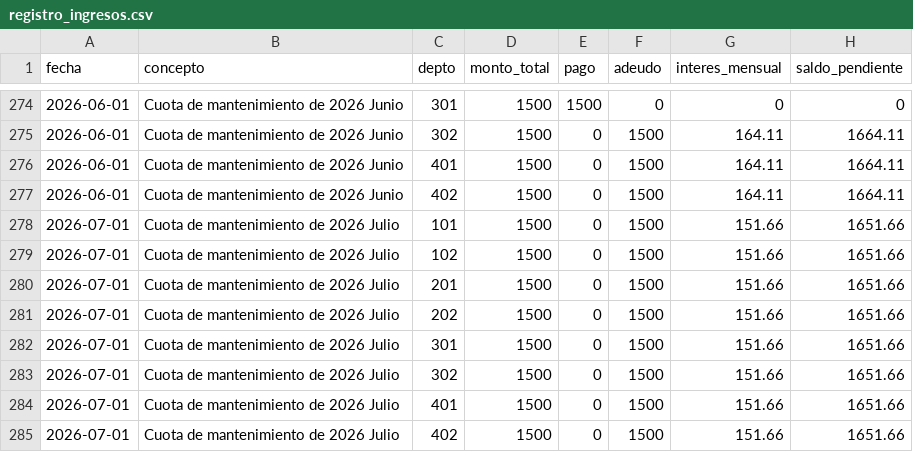
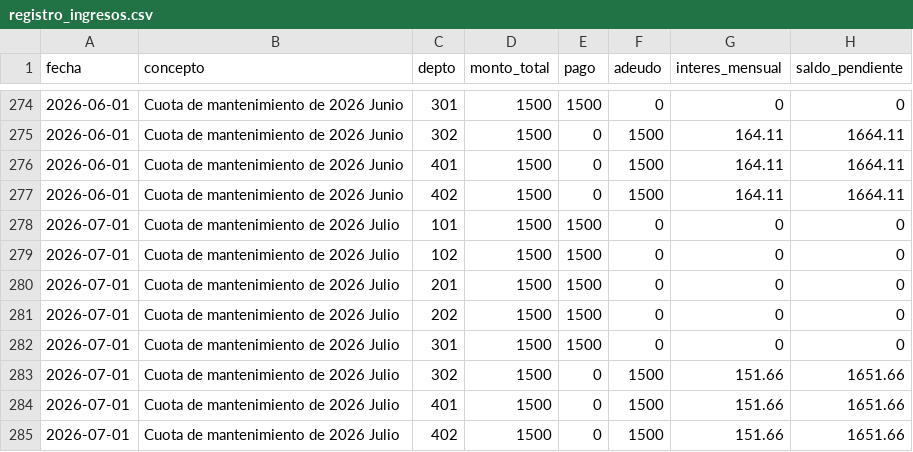
Before and after one commit to jojoriveraa/jasso-8-admin, a CSV file: docs/registro_ingresos.csv, drawn as a sheet; only a part is shown, gaps mark what is left out.

```diff
--- a/docs/registro_ingresos.csv
+++ b/docs/registro_ingresos.csv
@@ -277,7 +277,7 @@ fecha,concepto,depto,monto_total,pago,adeudo,interes_mensual,saldo_pendiente
 2026-06-01,Cuota de mantenimiento de 2026 Junio,402,1500,0,1500,164.11,1664.11
-2026-07-01,Cuota de mantenimiento de 2026 Julio,101,1500,0,1500,151.66,1651.66
-2026-07-01,Cuota de mantenimiento de 2026 Julio,102,1500,0,1500,151.66,1651.66
-2026-07-01,Cuota de mantenimiento de 2026 Julio,201,1500,0,1500,151.66,1651.66
-2026-07-01,Cuota de mantenimiento de 2026 Julio,202,1500,0,1500,151.66,1651.66
-2026-07-01,Cuota de mantenimiento de 2026 Julio,301,1500,0,1500,151.66,1651.66
+2026-07-01,Cuota de mantenimiento de 2026 Julio,101,1500,1500,0,0,0
+2026-07-01,Cuota de mantenimiento de 2026 Julio,102,1500,1500,0,0,0
+2026-07-01,Cuota de mantenimiento de 2026 Julio,201,1500,1500,0,0,0
+2026-07-01,Cuota de mantenimiento de 2026 Julio,202,1500,1500,0,0,0
+2026-07-01,Cuota de mantenimiento de 2026 Julio,301,1500,1500,0,0,0
 2026-07-01,Cuota de mantenimiento de 2026 Julio,302,1500,0,1500,151.66,1651.66
```
